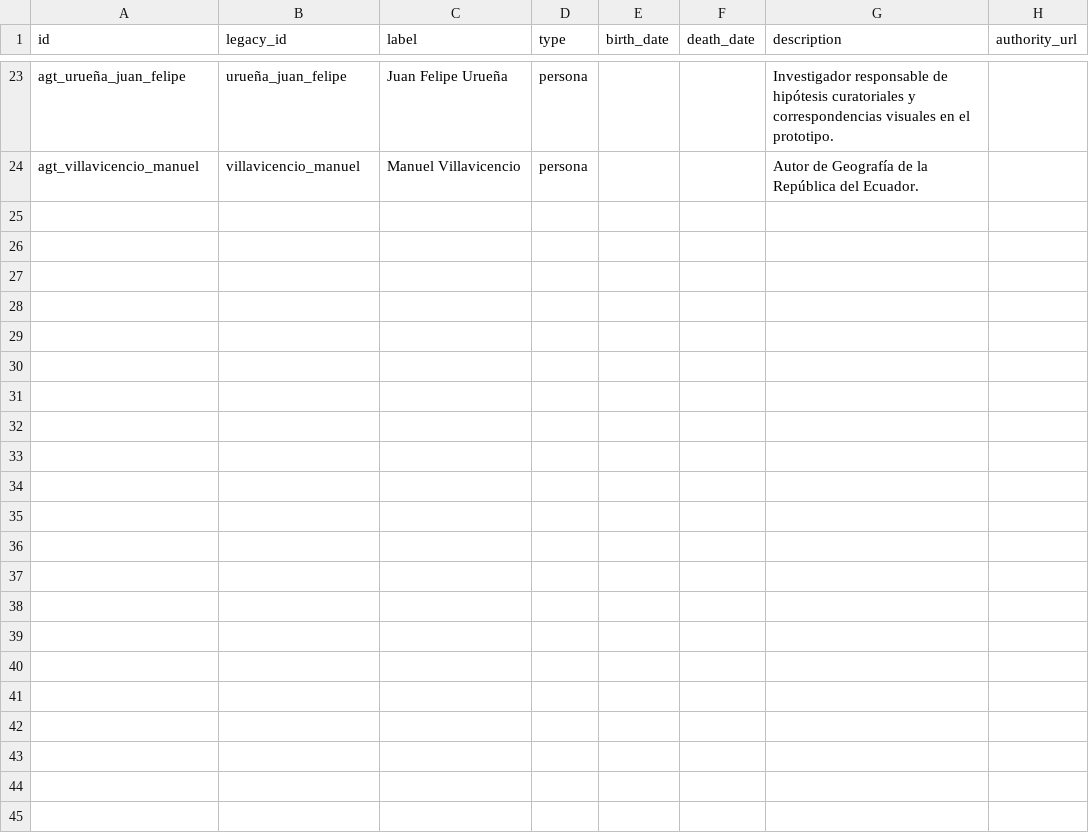
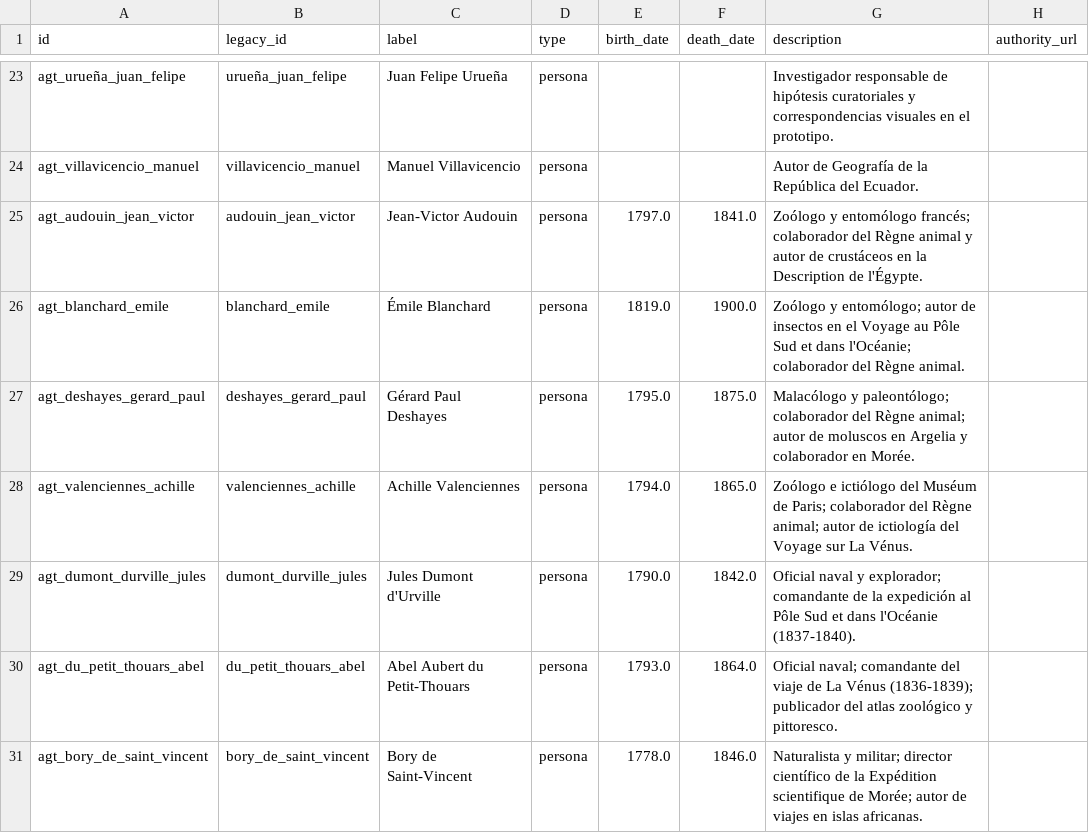
Before and after one commit to juanfuc/atlas-mediaciones, a CSV file: data/raw/agents.csv, drawn as a sheet; only a part is shown, gaps mark what is left out.

```diff
--- a/data/raw/agents.csv
+++ b/data/raw/agents.csv
@@ -24 +24,8 @@ agt_urueña_juan_felipe,urueña_juan_felipe,Juan Felipe Urueña,persona,,,Invest
 agt_villavicencio_manuel,villavicencio_manuel,Manuel Villavicencio,persona,,,Autor de Geografía de la República del Ecuador.,
+agt_audouin_jean_victor,audouin_jean_victor,Jean-Victor Audouin,persona,1797.0,1841.0,Zoólogo y entomólogo francés; colaborador del Règne animal y autor de crustáceos en la Description de l'Égypte.,
+agt_blanchard_emile,blanchard_emile,Émile Blanchard,persona,1819.0,1900.0,Zoólogo y entomólogo; autor de insectos en el Voyage au Pôle Sud et dans l'Océanie; colaborador del Règne animal.,
+agt_deshayes_gerard_paul,deshayes_gerard_paul,Gérard Paul Deshayes,persona,1795.0,1875.0,Malacólogo y paleontólogo; colaborador del Règne animal; autor de moluscos en Argelia y colaborador en Morée.,
+agt_valenciennes_achille,valenciennes_achille,Achille Valenciennes,persona,1794.0,1865.0,Zoólogo e ictiólogo del Muséum de Paris; colaborador del Règne animal; autor de ictiología del Voyage sur La Vénus.,
+agt_dumont_durville_jules,dumont_durville_jules,Jules Dumont d'Urville,persona,1790.0,1842.0,Oficial naval y explorador; comandante de la expedición al Pôle Sud et dans l'Océanie (1837-1840).,
+agt_du_petit_thouars_abel,du_petit_thouars_abel,Abel Aubert du Petit-Thouars,persona,1793.0,1864.0,Oficial naval; comandante del viaje de La Vénus (1836-1839); publicador del atlas zoológico y pittoresco.,
+agt_bory_de_saint_vincent,bory_de_saint_vincent,Bory de Saint-Vincent,persona,1778.0,1846.0,Naturalista y militar; director científico de la Expédition scientifique de Morée; autor de viajes en islas africanas.,
```
Also changed, not shown: data/raw/entities.csv, data/raw/entity_places.csv, 12 other files.
